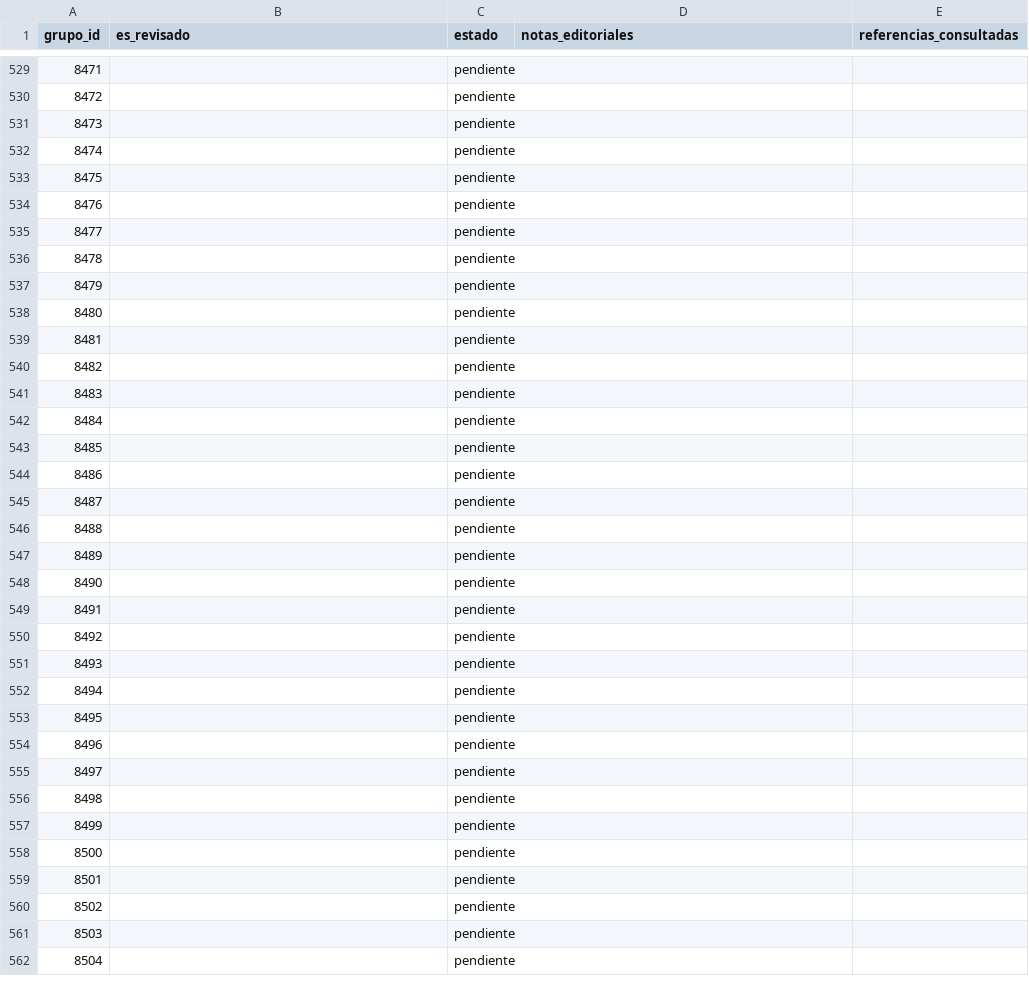
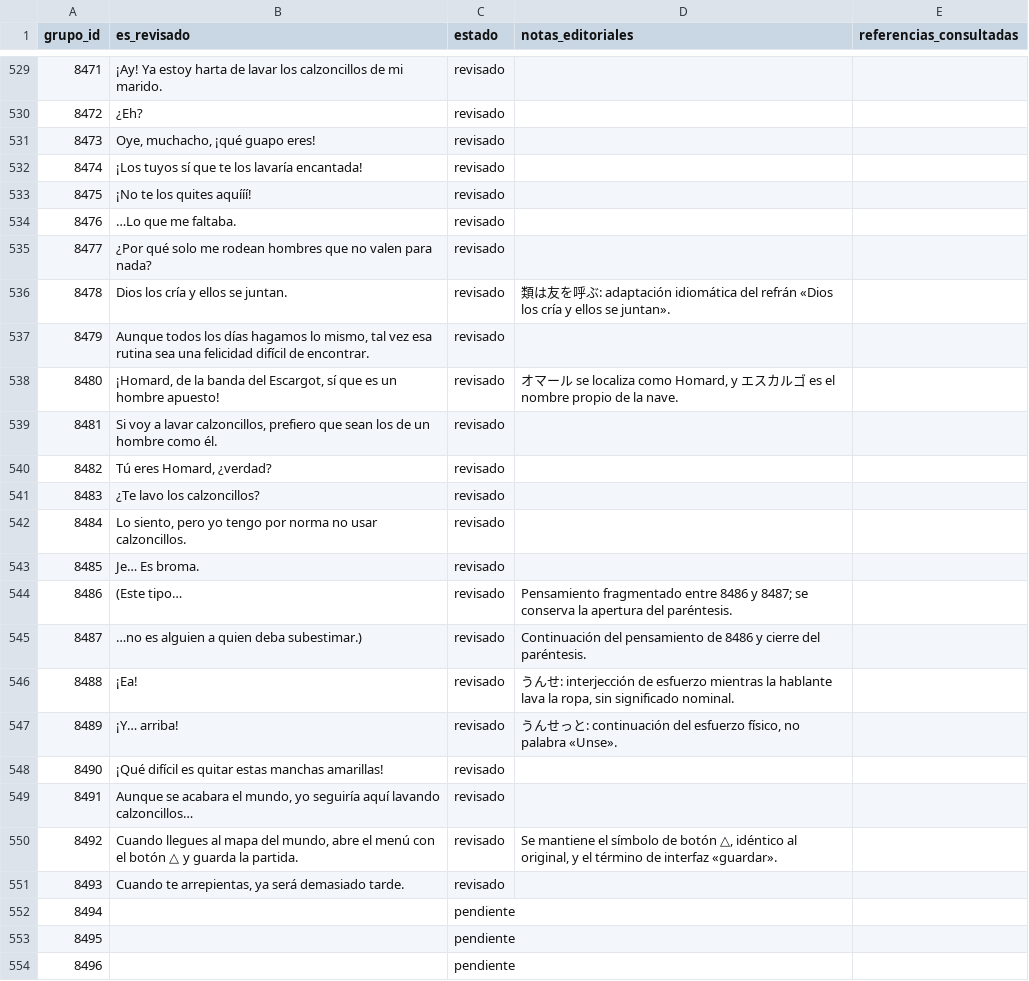
Before and after one commit to ARivas3008/la-pucelle-ragnarok-localizacion, a CSV file: corpus/08/revision.csv, drawn as a sheet; only a part is shown, gaps mark what is left out; the shorter side is filled out with more unchanged rows; the diff covers the shown part only.

```diff
--- a/corpus/08/revision.csv
+++ b/corpus/08/revision.csv
@@ -529,24 +529,24 @@
-8471,,pendiente,,
-8472,,pendiente,,
-8473,,pendiente,,
-8474,,pendiente,,
-8475,,pendiente,,
-8476,,pendiente,,
-8477,,pendiente,,
-8478,,pendiente,,
-8479,,pendiente,,
-8480,,pendiente,,
-8481,,pendiente,,
-8482,,pendiente,,
-8483,,pendiente,,
-8484,,pendiente,,
-8485,,pendiente,,
-8486,,pendiente,,
-8487,,pendiente,,
-8488,,pendiente,,
-8489,,pendiente,,
-8490,,pendiente,,
-8491,,pendiente,,
-8492,,pendiente,,
-8493,,pendiente,,
+8471,"¡Ay! Ya estoy harta de lavar los calzoncillos de mi marido.",revisado,"",""
+8472,"¿Eh?",revisado,"",""
+8473,"Oye, muchacho, ¡qué guapo eres!",revisado,"",""
+8474,"¡Los tuyos sí que te los lavaría encantada!",revisado,"",""
+8475,"¡No te los quites aquííí!",revisado,"",""
+8476,"…Lo que me faltaba.",revisado,"",""
+8477,"¿Por qué solo me rodean hombres que no valen para nada?",revisado,"",""
+8478,"Dios los cría y ellos se juntan.",revisado,"類は友を呼ぶ: adaptación idiomática del refrán «Dios los cría y ellos se juntan».",""
+8479,"Aunque todos los días hagamos lo mismo, tal vez esa rutina sea una felicidad difícil de encontrar.",revisado,"",""
+8480,"¡Homard, de la banda del Escargot, sí que es un hombre apuesto!",revisado,"オマール se localiza como Homard, y エスカルゴ es el nombre propio de la nave.",""
+8481,"Si voy a lavar calzoncillos, prefiero que sean los de un hombre como él.",revisado,"",""
+8482,"Tú eres Homard, ¿verdad?",revisado,"",""
+8483,"¿Te lavo los calzoncillos?",revisado,"",""
+8484,"Lo siento, pero yo tengo por norma no usar calzoncillos.",revisado,"",""
+8485,"Je… Es broma.",revisado,"",""
+8486,"(Este tipo…",revisado,"Pensamiento fragmentado entre 8486 y 8487; se conserva la apertura del paréntesis.",""
+8487,"…no es alguien a quien deba subestimar.)",revisado,"Continuación del pensamiento de 8486 y cierre del paréntesis.",""
+8488,"¡Ea!",revisado,"うんせ: interjección de esfuerzo mientras la hablante lava la ropa, sin significado nominal.",""
+8489,"¡Y… arriba!",revisado,"うんせっと: continuación del esfuerzo físico, no palabra «Unse».",""
+8490,"¡Qué difícil es quitar estas manchas amarillas!",revisado,"",""
+8491,"Aunque se acabara el mundo, yo seguiría aquí lavando calzoncillos…",revisado,"",""
+8492,"Cuando llegues al mapa del mundo, abre el menú con el botón △ y guarda la partida.",revisado,"Se mantiene el símbolo de botón △, idéntico al original, y el término de interfaz «guardar».",""
+8493,"Cuando te arrepientas, ya será demasiado tarde.",revisado,"",""
 8494,,pendiente,,
```
Also changed, not shown: 56 edited cells elsewhere in this file.
